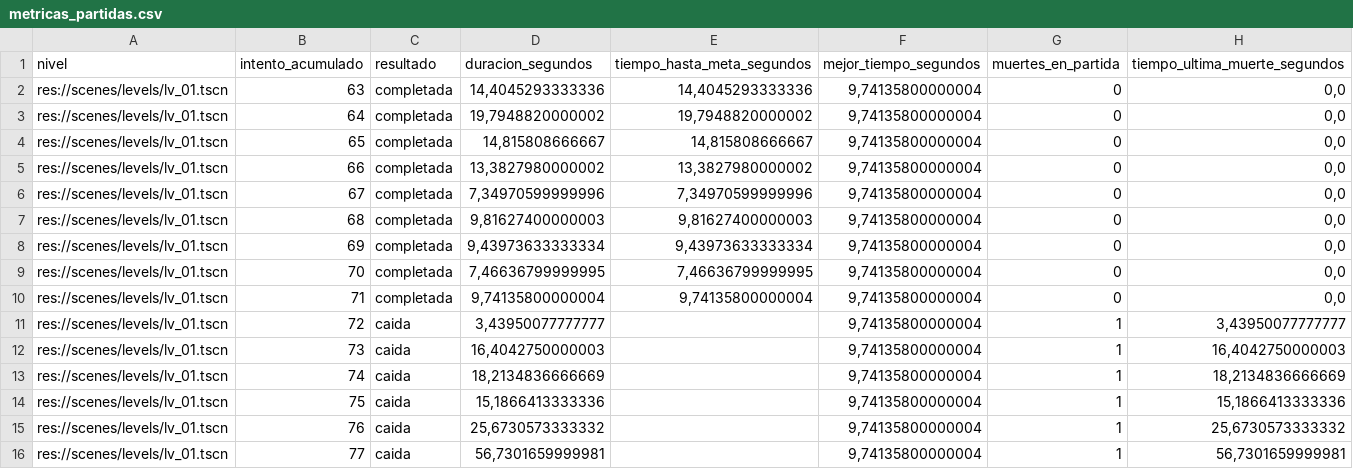
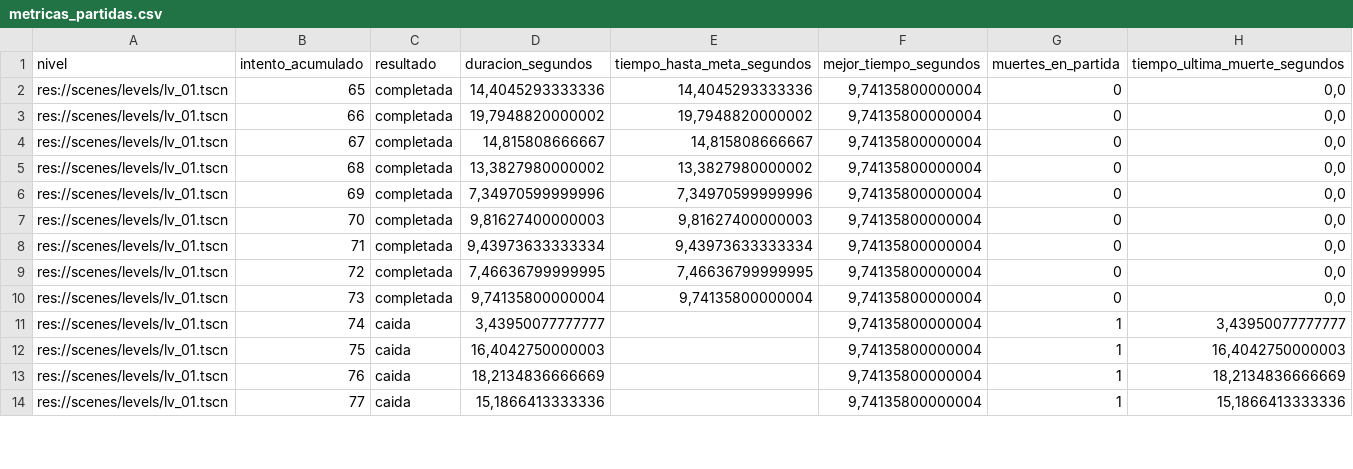
Before and after one commit to MauroMelender/ProtoProyectGensaku, a CSV file: Metricas/metricas_partidas.csv, drawn as a sheet; only a part is shown; the diff covers the shown part only.

```diff
--- a/Metricas/metricas_partidas.csv
+++ b/Metricas/metricas_partidas.csv
@@ -1,16 +1,14 @@
 "nivel";"intento_acumulado";"resultado";"duracion_segundos";"tiempo_hasta_meta_segundos";"mejor_tiempo_segundos";"muertes_en_partida";"tiempo_ultima_muerte_segundos"
-"res://scenes/levels/lv_01.tscn";"63";"completada";"14,4045293333336";"14,4045293333336";"9,74135800000004";"0";"0,0"
-"res://scenes/levels/lv_01.tscn";"64";"completada";"19,7948820000002";"19,7948820000002";"9,74135800000004";"0";"0,0"
-"res://scenes/levels/lv_01.tscn";"65";"completada";"14,815808666667";"14,815808666667";"9,74135800000004";"0";"0,0"
-"res://scenes/levels/lv_01.tscn";"66";"completada";"13,3827980000002";"13,3827980000002";"9,74135800000004";"0";"0,0"
-"res://scenes/levels/lv_01.tscn";"67";"completada";"7,34970599999996";"7,34970599999996";"9,74135800000004";"0";"0,0"
-"res://scenes/levels/lv_01.tscn";"68";"completada";"9,81627400000003";"9,81627400000003";"9,74135800000004";"0";"0,0"
-"res://scenes/levels/lv_01.tscn";"69";"completada";"9,43973633333334";"9,43973633333334";"9,74135800000004";"0";"0,0"
-"res://scenes/levels/lv_01.tscn";"70";"completada";"7,46636799999995";"7,46636799999995";"9,74135800000004";"0";"0,0"
-"res://scenes/levels/lv_01.tscn";"71";"completada";"9,74135800000004";"9,74135800000004";"9,74135800000004";"0";"0,0"
-"res://scenes/levels/lv_01.tscn";"72";"caida";"3,43950077777777";"";"9,74135800000004";"1";"3,43950077777777"
-"res://scenes/levels/lv_01.tscn";"73";"caida";"16,4042750000003";"";"9,74135800000004";"1";"16,4042750000003"
-"res://scenes/levels/lv_01.tscn";"74";"caida";"18,2134836666669";"";"9,74135800000004";"1";"18,2134836666669"
-"res://scenes/levels/lv_01.tscn";"75";"caida";"15,1866413333336";"";"9,74135800000004";"1";"15,1866413333336"
-"res://scenes/levels/lv_01.tscn";"76";"caida";"25,6730573333332";"";"9,74135800000004";"1";"25,6730573333332"
-"res://scenes/levels/lv_01.tscn";"77";"caida";"56,7301659999981";"";"9,74135800000004";"1";"56,7301659999981"
+"res://scenes/levels/lv_01.tscn";"65";"completada";"14,4045293333336";"14,4045293333336";"9,74135800000004";"0";"0,0"
+"res://scenes/levels/lv_01.tscn";"66";"completada";"19,7948820000002";"19,7948820000002";"9,74135800000004";"0";"0,0"
+"res://scenes/levels/lv_01.tscn";"67";"completada";"14,815808666667";"14,815808666667";"9,74135800000004";"0";"0,0"
+"res://scenes/levels/lv_01.tscn";"68";"completada";"13,3827980000002";"13,3827980000002";"9,74135800000004";"0";"0,0"
+"res://scenes/levels/lv_01.tscn";"69";"completada";"7,34970599999996";"7,34970599999996";"9,74135800000004";"0";"0,0"
+"res://scenes/levels/lv_01.tscn";"70";"completada";"9,81627400000003";"9,81627400000003";"9,74135800000004";"0";"0,0"
+"res://scenes/levels/lv_01.tscn";"71";"completada";"9,43973633333334";"9,43973633333334";"9,74135800000004";"0";"0,0"
+"res://scenes/levels/lv_01.tscn";"72";"completada";"7,46636799999995";"7,46636799999995";"9,74135800000004";"0";"0,0"
+"res://scenes/levels/lv_01.tscn";"73";"completada";"9,74135800000004";"9,74135800000004";"9,74135800000004";"0";"0,0"
+"res://scenes/levels/lv_01.tscn";"74";"caida";"3,43950077777777";"";"9,74135800000004";"1";"3,43950077777777"
+"res://scenes/levels/lv_01.tscn";"75";"caida";"16,4042750000003";"";"9,74135800000004";"1";"16,4042750000003"
+"res://scenes/levels/lv_01.tscn";"76";"caida";"18,2134836666669";"";"9,74135800000004";"1";"18,2134836666669"
+"res://scenes/levels/lv_01.tscn";"77";"caida";"15,1866413333336";"";"9,74135800000004";"1";"15,1866413333336"
```
Also changed, not shown: 3 added rows and 60 edited cells elsewhere in this file, Metricas/mapa_calor_caidas.csv, Metricas/resumen_metricas.csv, 5 other files.
